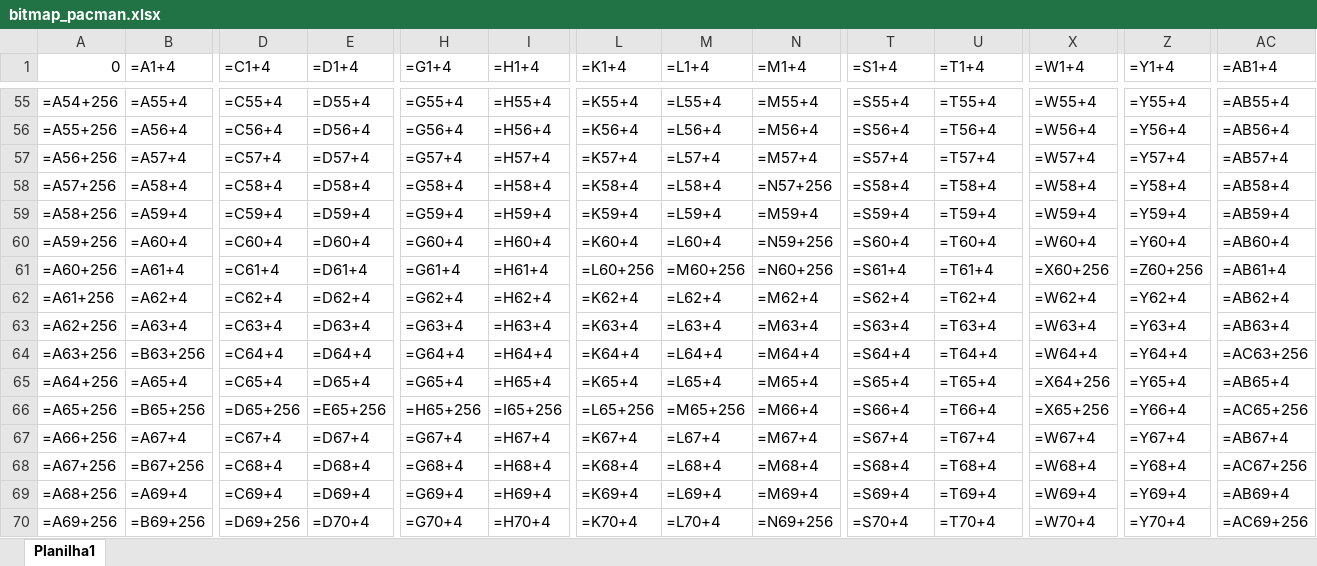
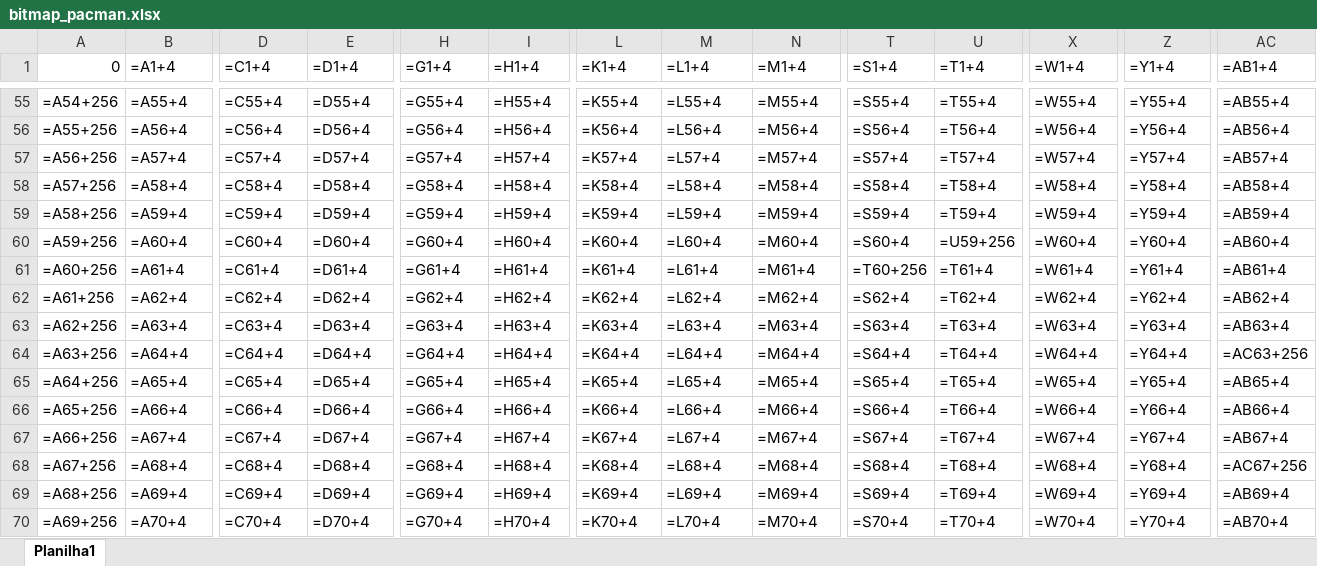
Before and after one commit to IuryTavares/pac_man_assembly, an Excel workbook: bitmap_pacman.xlsx, sheet Planilha1, drawn as a sheet; only a part is shown, gaps mark what is left out; values as stored, in another font and other column widths than the file's, no cell formats; formulas are shown in place of their values; the diff covers the shown part only; the diff names each change by its address in the sheet, - before the commit and + after, or states it on an @@ line.

```diff
--- a/bitmap_pacman.xlsx (sheet Planilha1)
+++ b/bitmap_pacman.xlsx (sheet Planilha1)
-N58 (=M1+4): =N57+256
+N58 (=M1+4): =M58+4
-N60 (=M1+4): =N59+256
+N60 (=M1+4): =M60+4
-U60 (=T1+4): =T60+4
+U60 (=T1+4): =U59+256
-L61 (=K1+4): =L60+256
+L61 (=K1+4): =K61+4
-M61 (=L1+4): =M60+256
+M61 (=L1+4): =L61+4
-N61 (=M1+4): =N60+256
+N61 (=M1+4): =M61+4
-T61 (=S1+4): =S61+4
+T61 (=S1+4): =T60+256
-X61 (=W1+4): =X60+256
+X61 (=W1+4): =W61+4
-Z61 (=Y1+4): =Z60+256
+Z61 (=Y1+4): =Y61+4
-B64 (=A1+4): =B63+256
+B64 (=A1+4): =A64+4
-X65 (=W1+4): =X64+256
+X65 (=W1+4): =W65+4
-B66 (=A1+4): =B65+256
+B66 (=A1+4): =A66+4
-D66 (=C1+4): =D65+256
+D66 (=C1+4): =C66+4
-E66 (=D1+4): =E65+256
+E66 (=D1+4): =D66+4
-H66 (=G1+4): =H65+256
+H66 (=G1+4): =G66+4
-I66 (=H1+4): =I65+256
+I66 (=H1+4): =H66+4
-L66 (=K1+4): =L65+256
+L66 (=K1+4): =K66+4
-M66 (=L1+4): =M65+256
+M66 (=L1+4): =L66+4
-X66 (=W1+4): =X65+256
+X66 (=W1+4): =W66+4
-AC66 (=AB1+4): =AC65+256
+AC66 (=AB1+4): =AB66+4
-B68 (=A1+4): =B67+256
+B68 (=A1+4): =A68+4
-B70 (=A1+4): =B69+256
+B70 (=A1+4): =A70+4
-D70 (=C1+4): =D69+256
+D70 (=C1+4): =C70+4
-N70 (=M1+4): =N69+256
+N70 (=M1+4): =M70+4
-AC70 (=AB1+4): =AC69+256
+AC70 (=AB1+4): =AB70+4
```
Also changed, not shown: 24 edited cells elsewhere in this sheet, cell formats, 1 other file.
